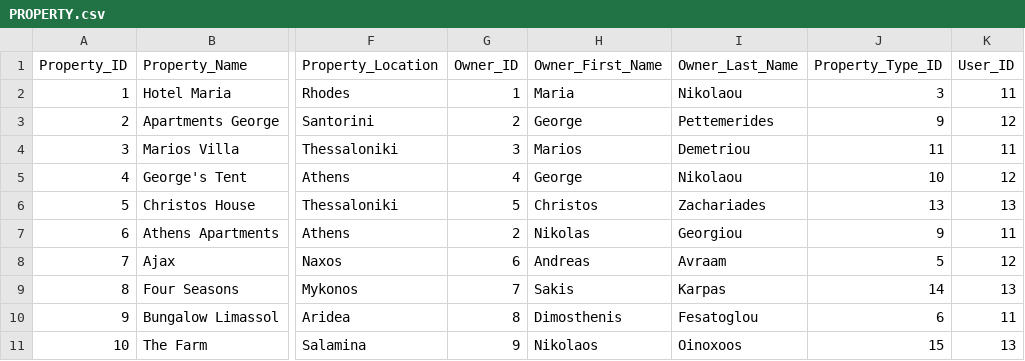
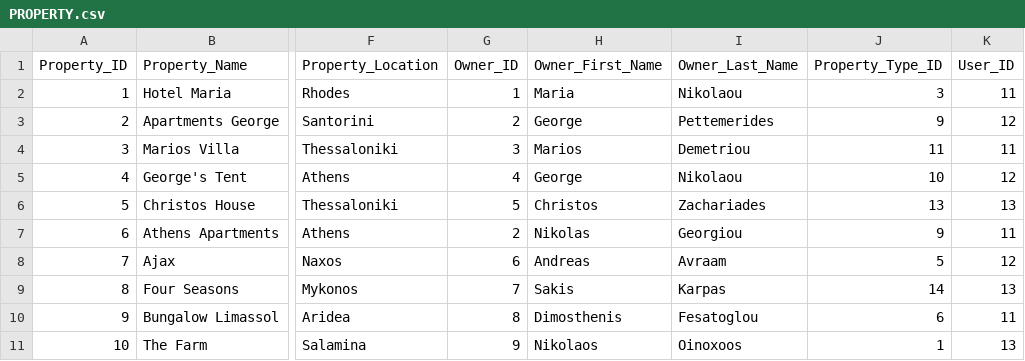
Before and after one commit to ChrisZachariadis/ProjectEPL342, a CSV file: Supplemenraty/PROPERTY.csv, drawn as a sheet; only a part is shown, gaps mark what is left out; the diff names each change by its address in the sheet, - before the commit and + after, or states it on an @@ line.

Commit message:
New data for Reviews and Reservations

```diff
--- a/Supplemenraty/PROPERTY.csv
+++ b/Supplemenraty/PROPERTY.csv
-J11 (Property_Type_ID): 15
+J11 (Property_Type_ID): 1
```
Also changed, not shown: 4 other files.
